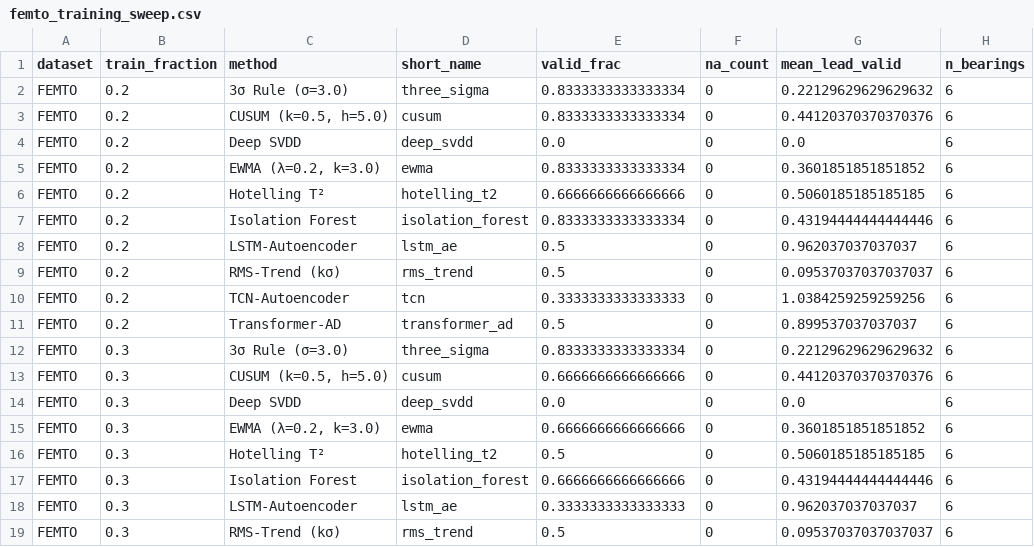
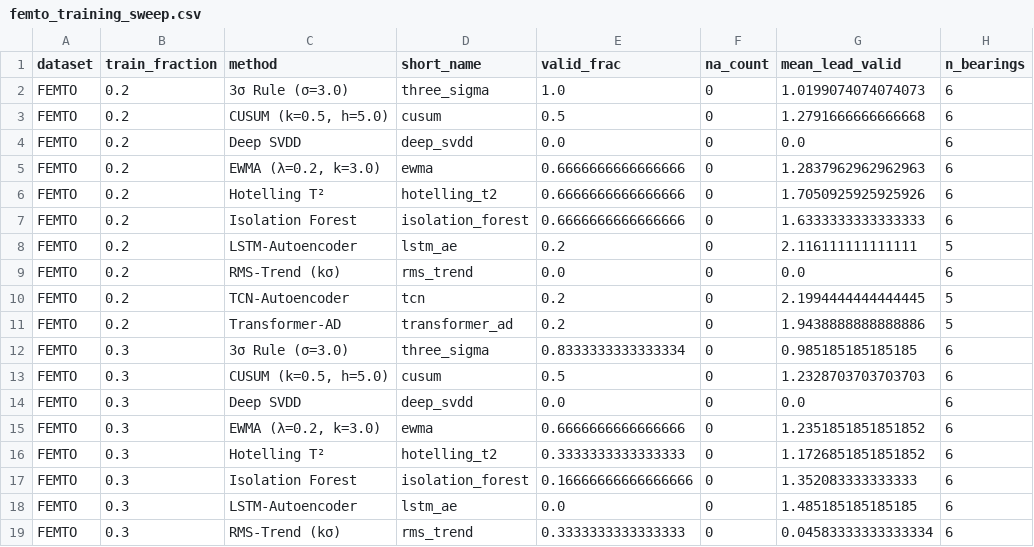
Before and after one commit to Ansh-Goyal01/Scada-Leadtime-Benchmark, a CSV file: results/tables/femto_training_sweep.csv, drawn as a sheet; only a part is shown; the diff covers the shown part only.

```diff
--- a/results/tables/femto_training_sweep.csv
+++ b/results/tables/femto_training_sweep.csv
@@ -1,19 +1,19 @@
 dataset,train_fraction,method,short_name,valid_frac,na_count,mean_lead_valid,n_bearings
-FEMTO,0.2,3σ Rule (σ=3.0),three_sigma,0.8333333333333334,0,0.22129629629629632,6
-FEMTO,0.2,"CUSUM (k=0.5, h=5.0)",cusum,0.8333333333333334,0,0.44120370370370376,6
+FEMTO,0.2,3σ Rule (σ=3.0),three_sigma,1.0,0,1.0199074074074073,6
+FEMTO,0.2,"CUSUM (k=0.5, h=5.0)",cusum,0.5,0,1.2791666666666668,6
 FEMTO,0.2,Deep SVDD,deep_svdd,0.0,0,0.0,6
-FEMTO,0.2,"EWMA (λ=0.2, k=3.0)",ewma,0.8333333333333334,0,0.3601851851851852,6
-FEMTO,0.2,Hotelling T²,hotelling_t2,0.6666666666666666,0,0.5060185185185185,6
-FEMTO,0.2,Isolation Forest,isolation_forest,0.8333333333333334,0,0.43194444444444446,6
-FEMTO,0.2,LSTM-Autoencoder,lstm_ae,0.5,0,0.962037037037037,6
-FEMTO,0.2,RMS-Trend (kσ),rms_trend,0.5,0,0.09537037037037037,6
-FEMTO,0.2,TCN-Autoencoder,tcn,0.3333333333333333,0,1.0384259259259256,6
-FEMTO,0.2,Transformer-AD,transformer_ad,0.5,0,0.899537037037037,6
-FEMTO,0.3,3σ Rule (σ=3.0),three_sigma,0.8333333333333334,0,0.22129629629629632,6
-FEMTO,0.3,"CUSUM (k=0.5, h=5.0)",cusum,0.6666666666666666,0,0.44120370370370376,6
+FEMTO,0.2,"EWMA (λ=0.2, k=3.0)",ewma,0.6666666666666666,0,1.2837962962962963,6
+FEMTO,0.2,Hotelling T²,hotelling_t2,0.6666666666666666,0,1.7050925925925926,6
+FEMTO,0.2,Isolation Forest,isolation_forest,0.6666666666666666,0,1.6333333333333333,6
+FEMTO,0.2,LSTM-Autoencoder,lstm_ae,0.2,0,2.116111111111111,5
+FEMTO,0.2,RMS-Trend (kσ),rms_trend,0.0,0,0.0,6
+FEMTO,0.2,TCN-Autoencoder,tcn,0.2,0,2.1994444444444445,5
+FEMTO,0.2,Transformer-AD,transformer_ad,0.2,0,1.9438888888888886,5
+FEMTO,0.3,3σ Rule (σ=3.0),three_sigma,0.8333333333333334,0,0.985185185185185,6
+FEMTO,0.3,"CUSUM (k=0.5, h=5.0)",cusum,0.5,0,1.2328703703703703,6
 FEMTO,0.3,Deep SVDD,deep_svdd,0.0,0,0.0,6
-FEMTO,0.3,"EWMA (λ=0.2, k=3.0)",ewma,0.6666666666666666,0,0.3601851851851852,6
-FEMTO,0.3,Hotelling T²,hotelling_t2,0.5,0,0.5060185185185185,6
-FEMTO,0.3,Isolation Forest,isolation_forest,0.6666666666666666,0,0.43194444444444446,6
-FEMTO,0.3,LSTM-Autoencoder,lstm_ae,0.3333333333333333,0,0.962037037037037,6
-FEMTO,0.3,RMS-Trend (kσ),rms_trend,0.5,0,0.09537037037037037,6
+FEMTO,0.3,"EWMA (λ=0.2, k=3.0)",ewma,0.6666666666666666,0,1.2351851851851852,6
+FEMTO,0.3,Hotelling T²,hotelling_t2,0.3333333333333333,0,1.1726851851851852,6
+FEMTO,0.3,Isolation Forest,isolation_forest,0.16666666666666666,0,1.352083333333333,6
+FEMTO,0.3,LSTM-Autoencoder,lstm_ae,0.0,0,1.485185185185185,6
+FEMTO,0.3,RMS-Trend (kσ),rms_trend,0.3333333333333333,0,0.04583333333333334,6
```
Also changed, not shown: 31 edited cells elsewhere in this file, results/tables/femto_training_sweep_long.csv, 1 other file.
